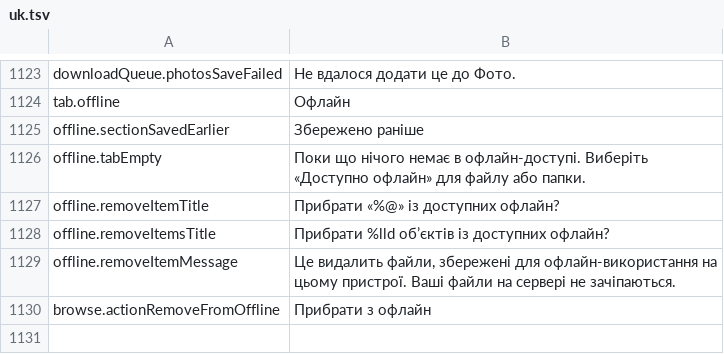
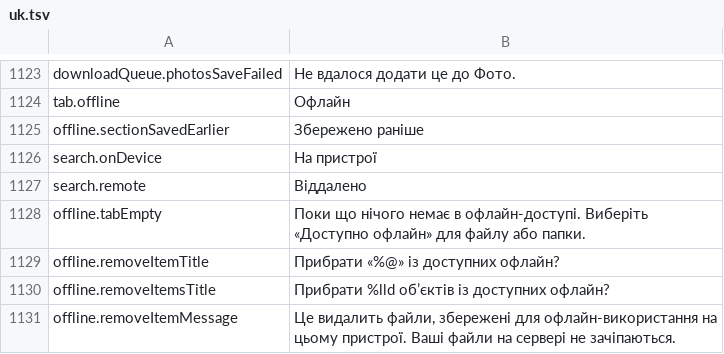
Before and after one commit to PhillipMaizza/NextExplorer-iOS, a TSV file: Packages/Localization/translations/uk.tsv, drawn as a sheet; only a part is shown, gaps mark what is left out; the shorter side is filled out with more unchanged rows; the diff names each change by its address in the sheet, - before the commit and + after, or states it on an @@ line.

```diff
--- a/Packages/Localization/translations/uk.tsv
+++ b/Packages/Localization/translations/uk.tsv
+row 1126: search.onDevice | На пристрої
+row 1127: search.remote | Віддалено
```
Also changed, not shown: Packages/Localization/translations/el.tsv, Packages/Localization/translations/hi.tsv, 48 other files.
